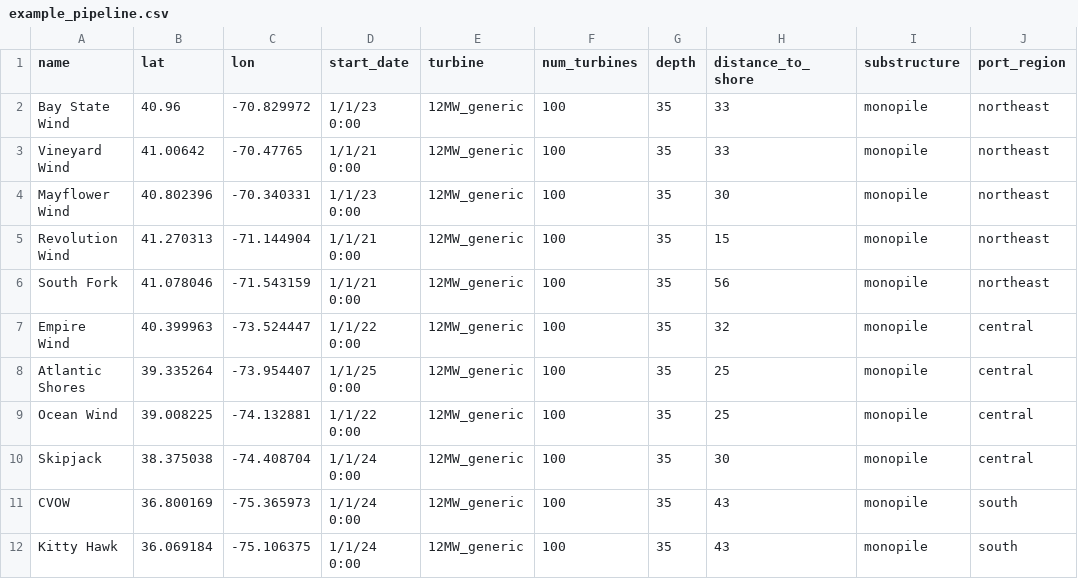
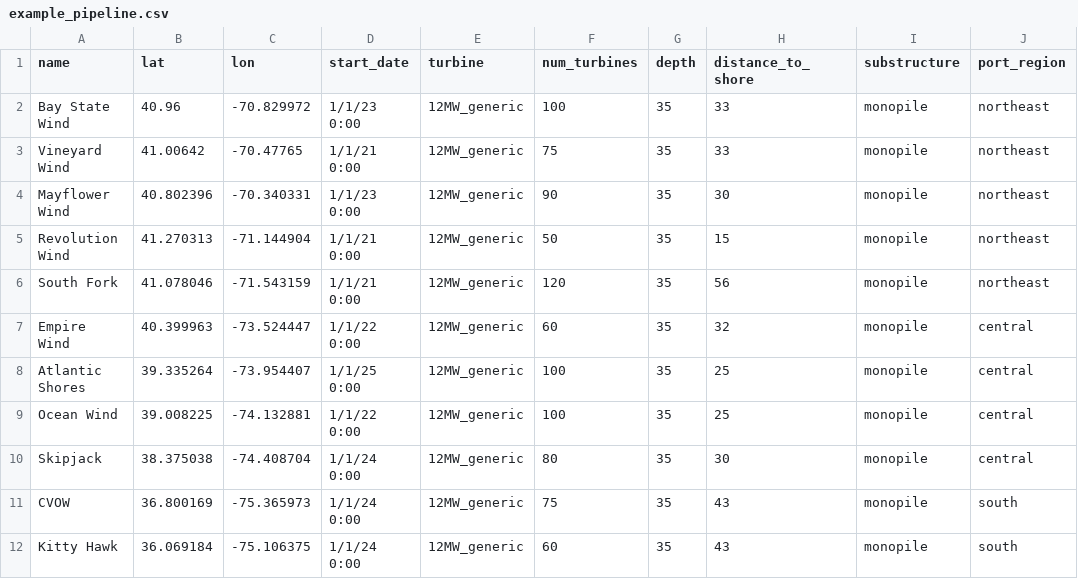
Before and after one commit to zhemez/test-CORAL, a CSV file: east_coast_analysis/example_pipeline.csv, drawn as a sheet.

Commit message:
Updated log post processing. Revised sample pipeline to have different size projects.

```diff
--- a/east_coast_analysis/example_pipeline.csv
+++ b/east_coast_analysis/example_pipeline.csv
@@ -2,11 +2,11 @@
 Bay State Wind,40.96,-70.829972,1/1/23 0:00,12MW_generic,100,35,33,monopile,northeast
-Vineyard Wind,41.00642,-70.47765,1/1/21 0:00,12MW_generic,100,35,33,monopile,northeast
-Mayflower Wind,40.802396,-70.340331,1/1/23 0:00,12MW_generic,100,35,30,monopile,northeast
-Revolution Wind,41.270313,-71.144904,1/1/21 0:00,12MW_generic,100,35,15,monopile,northeast
-South Fork,41.078046,-71.543159,1/1/21 0:00,12MW_generic,100,35,56,monopile,northeast
-Empire Wind,40.399963,-73.524447,1/1/22 0:00,12MW_generic,100,35,32,monopile,central
+Vineyard Wind,41.00642,-70.47765,1/1/21 0:00,12MW_generic,75,35,33,monopile,northeast
+Mayflower Wind,40.802396,-70.340331,1/1/23 0:00,12MW_generic,90,35,30,monopile,northeast
+Revolution Wind,41.270313,-71.144904,1/1/21 0:00,12MW_generic,50,35,15,monopile,northeast
+South Fork,41.078046,-71.543159,1/1/21 0:00,12MW_generic,120,35,56,monopile,northeast
+Empire Wind,40.399963,-73.524447,1/1/22 0:00,12MW_generic,60,35,32,monopile,central
 Atlantic Shores,39.335264,-73.954407,1/1/25 0:00,12MW_generic,100,35,25,monopile,central
 Ocean Wind,39.008225,-74.132881,1/1/22 0:00,12MW_generic,100,35,25,monopile,central
-Skipjack,38.375038,-74.408704,1/1/24 0:00,12MW_generic,100,35,30,monopile,central
-CVOW,36.800169,-75.365973,1/1/24 0:00,12MW_generic,100,35,43,monopile,south
-Kitty Hawk,36.069184,-75.106375,1/1/24 0:00,12MW_generic,100,35,43,monopile,south
+Skipjack,38.375038,-74.408704,1/1/24 0:00,12MW_generic,80,35,30,monopile,central
+CVOW,36.800169,-75.365973,1/1/24 0:00,12MW_generic,75,35,43,monopile,south
+Kitty Hawk,36.069184,-75.106375,1/1/24 0:00,12MW_generic,60,35,43,monopile,south
```
Also changed, not shown: 1 other file.
